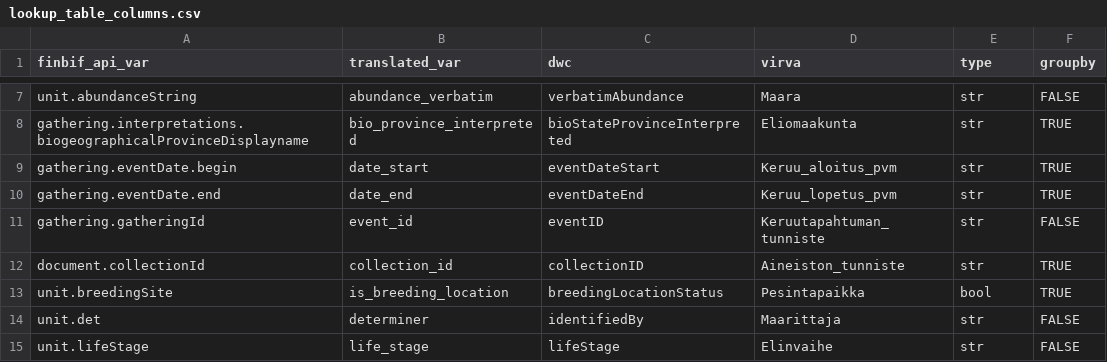
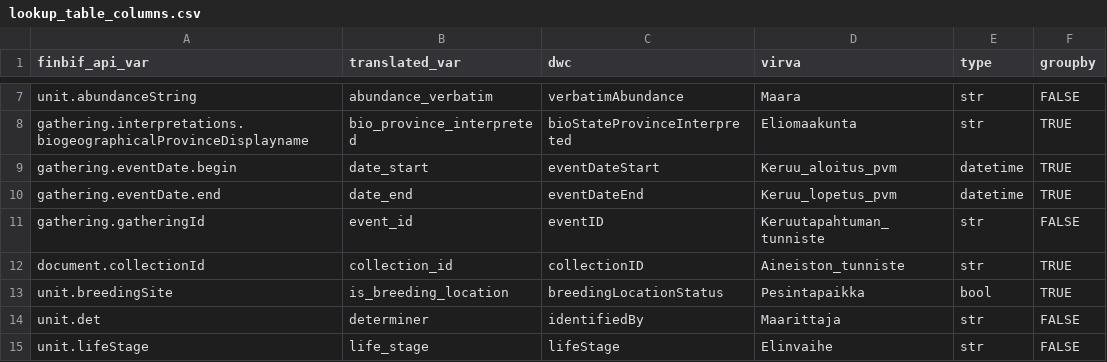
Before and after one commit to luomus/laji-pygeoapi, a CSV file: src/lookup_table_columns.csv, drawn as a sheet; only a part is shown, gaps mark what is left out.

```diff
--- a/src/lookup_table_columns.csv
+++ b/src/lookup_table_columns.csv
@@ -8,4 +8,4 @@ unit.abundanceString;abundance_verbatim;verbatimAbundance;Maara;str;FALSE
 gathering.interpretations.biogeographicalProvinceDisplayname;bio_province_interpreted;bioStateProvinceInterpreted;Eliomaakunta;str;TRUE
-gathering.eventDate.begin;date_start;eventDateStart;Keruu_aloitus_pvm;str;TRUE
-gathering.eventDate.end;date_end;eventDateEnd;Keruu_lopetus_pvm;str;TRUE
+gathering.eventDate.begin;date_start;eventDateStart;Keruu_aloitus_pvm;datetime;TRUE
+gathering.eventDate.end;date_end;eventDateEnd;Keruu_lopetus_pvm;datetime;TRUE
 gathering.gatheringId;event_id;eventID;Keruutapahtuman_tunniste;str;FALSE
```
Also changed, not shown: 3 other files.
